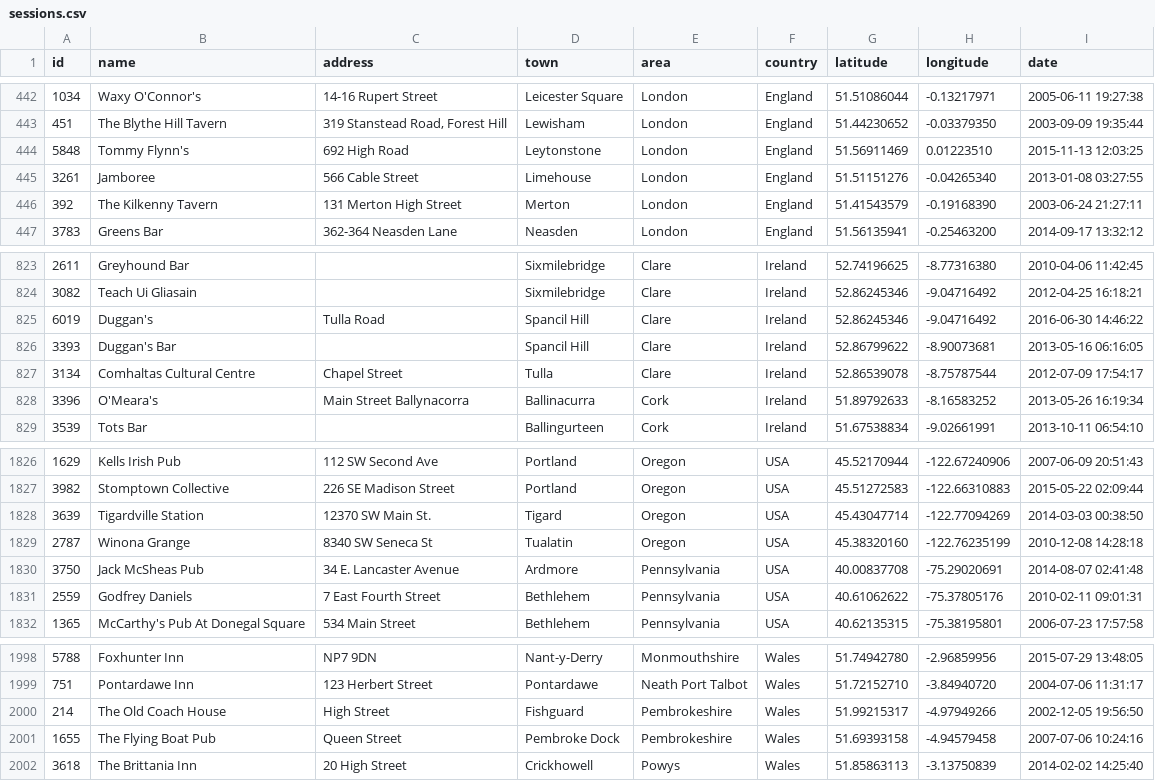
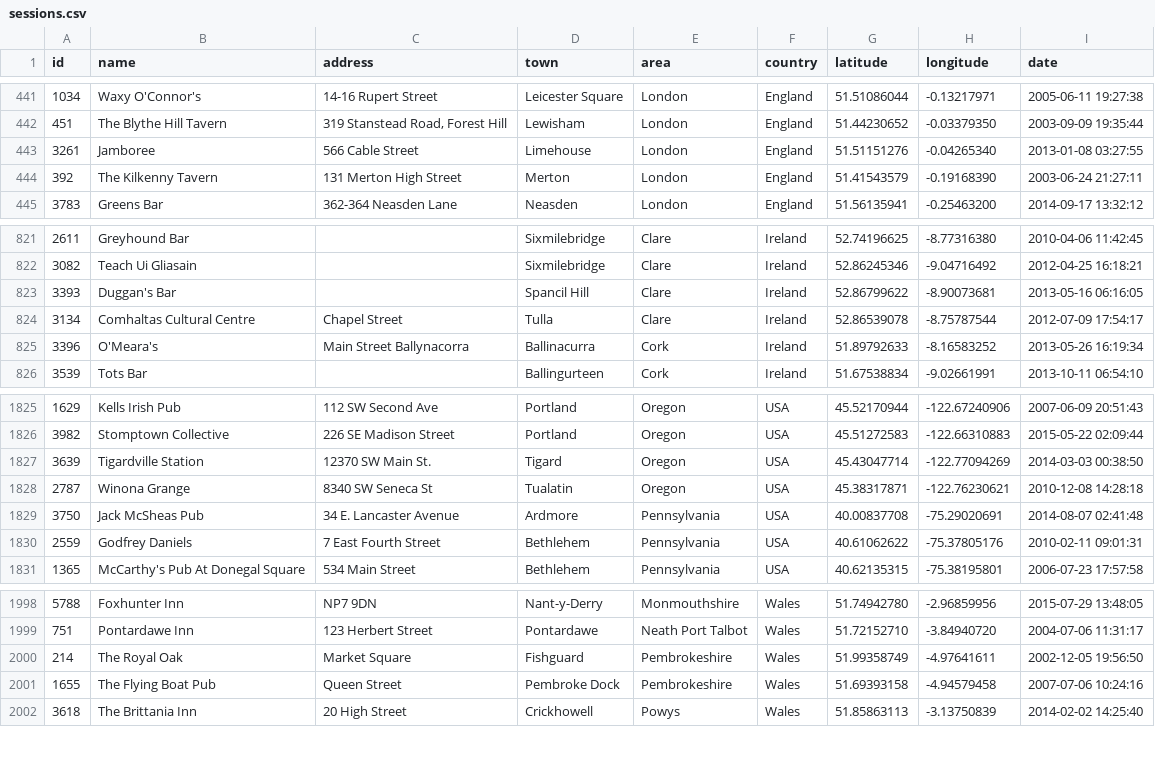
Before and after one commit to adactio/TheSession-data, a CSV file: csv/sessions.csv, drawn as a sheet; only a part is shown, gaps mark what is left out; the diff covers the shown part only.

```diff
--- a/csv/sessions.csv
+++ b/csv/sessions.csv
@@ -443,3 +442,2 @@
 451,"The Blythe Hill Tavern","319 Stanstead Road, Forest Hill","Lewisham","London","England",51.44230652,-0.03379350,"2003-09-09 19:35:44"
-5848,"Tommy Flynn's","692 High Road","Leytonstone","London","England",51.56911469,0.01223510,"2015-11-13 12:03:25"
 3261,"Jamboree","566 Cable Street","Limehouse","London","England",51.51151276,-0.04265340,"2013-01-08 03:27:55"
@@ -824,3 +822,2 @@
 3082,"Teach Ui Gliasain","","Sixmilebridge","Clare","Ireland",52.86245346,-9.04716492,"2012-04-25 16:18:21"
-6019,"Duggan's","Tulla Road","Spancil Hill","Clare","Ireland",52.86245346,-9.04716492,"2016-06-30 14:46:22"
 3393,"Duggan's Bar","","Spancil Hill","Clare","Ireland",52.86799622,-8.90073681,"2013-05-16 06:16:05"
@@ -1828,3 +1827,3 @@
 3639,"Tigardville Station","12370 SW Main St.","Tigard","Oregon","USA",45.43047714,-122.77094269,"2014-03-03 00:38:50"
-2787,"Winona Grange","8340 SW Seneca St","Tualatin","Oregon","USA",45.38320160,-122.76235199,"2010-12-08 14:28:18"
+2787,"Winona Grange","8340 SW Seneca St","Tualatin","Oregon","USA",45.38317871,-122.76230621,"2010-12-08 14:28:18"
 3750,"Jack McSheas Pub","34 E. Lancaster Avenue","Ardmore","Pennsylvania","USA",40.00837708,-75.29020691,"2014-08-07 02:41:48"
@@ -1999,3 +1999,3 @@
 751,"Pontardawe Inn","123 Herbert Street","Pontardawe","Neath Port Talbot","Wales",51.72152710,-3.84940720,"2004-07-06 11:31:17"
-214,"The Old Coach House","High Street","Fishguard","Pembrokeshire","Wales",51.99215317,-4.97949266,"2002-12-05 19:56:50"
+214,"The Royal Oak","Market Square","Fishguard","Pembrokeshire","Wales",51.99358749,-4.97641611,"2002-12-05 19:56:50"
 1655,"The Flying Boat Pub","Queen Street","Pembroke Dock","Pembrokeshire","Wales",51.69393158,-4.94579458,"2007-07-06 10:24:16"
```
Also changed, not shown: 4 added rows, 2 removed rows and 1 edited cell elsewhere in this file, csv/events.csv, 6 other files.
